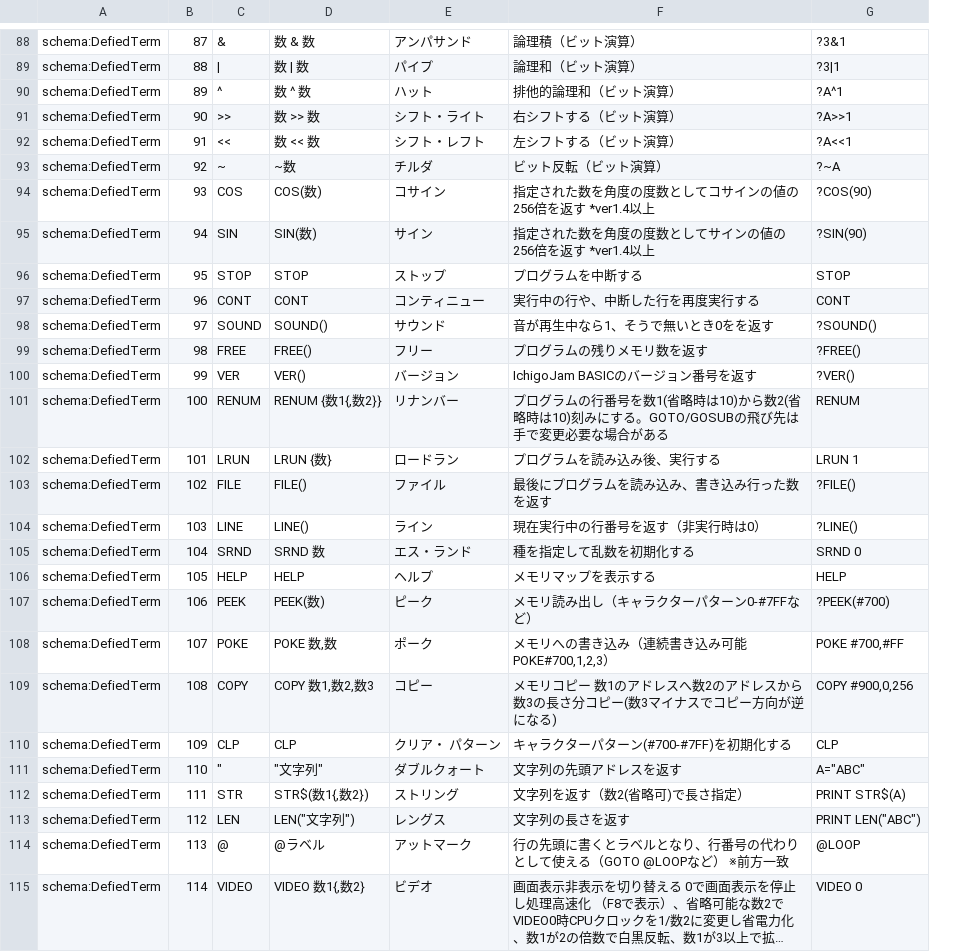
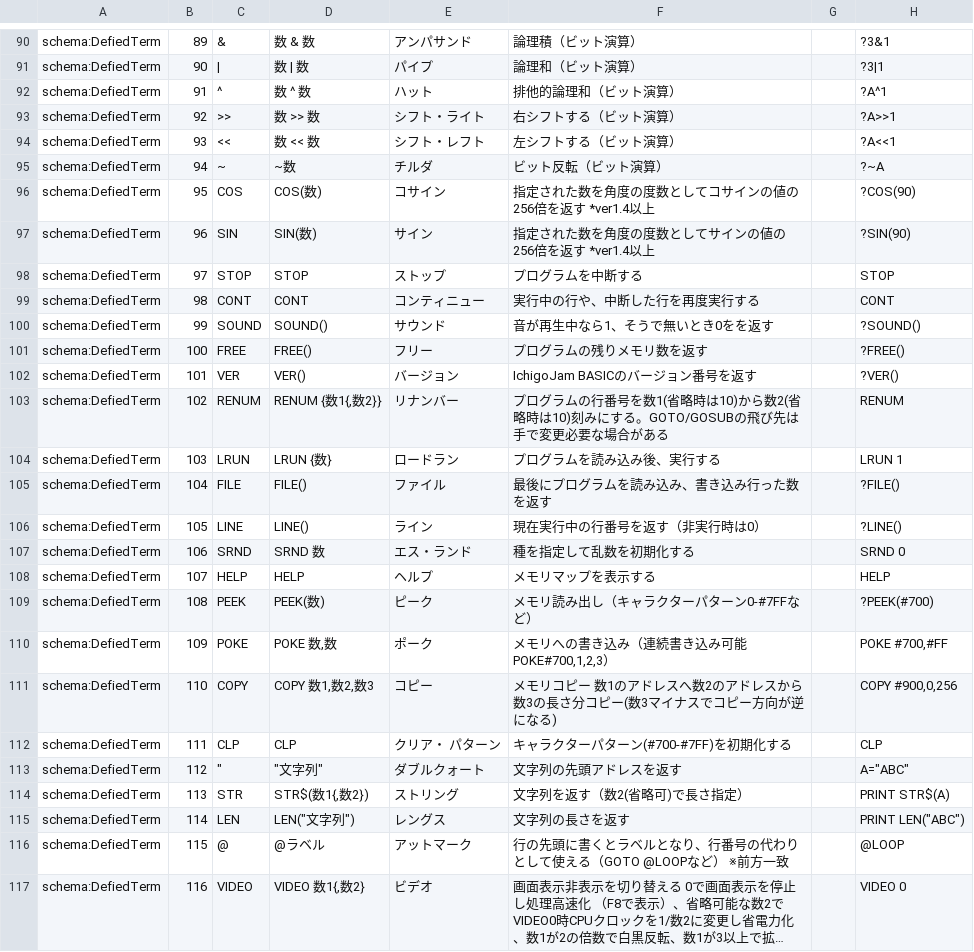
Before and after one commit to IchigoJam/doc, a CSV file: IchigoJam-BASIC-command-list.csv, drawn as a sheet; only a part is shown, gaps mark what is left out; long unchanged cells end in …; addresses are those after the commit; the diff covers the shown part only; the diff names each change by its address in the sheet, - before the commit and + after, or states it on an @@ line.

```diff
--- a/IchigoJam-BASIC-command-list.csv
+++ b/IchigoJam-BASIC-command-list.csv
+column G, empty
-B90: 87
+B90: 89
-B91: 88
+B91: 90
-B92: 89
+B92: 91
-B93: 90
+B93: 92
-B94: 91
+B94: 93
-B95: 92
+B95: 94
-B96: 93
+B96: 95
-B97: 94
+B97: 96
-B98: 95
+B98: 97
-B99: 96
+B99: 98
-B100: 97
+B100: 99
-B101: 98
+B101: 100
-B102: 99
+B102: 101
-B103: 100
+B103: 102
-B104: 101
+B104: 103
-B105: 102
+B105: 104
-B106: 103
+B106: 105
-B107: 104
+B107: 106
-B108: 105
+B108: 107
-B109: 106
+B109: 108
-B110: 107
+B110: 109
-B111: 108
+B111: 110
-B112: 109
+B112: 111
-B113: 110
+B113: 112
-B114: 111
+B114: 113
-B115: 112
+B115: 114
-B116: 113
+B116: 115
-B117: 114
+B117: 116
```
Also changed, not shown: 2 added rows and 81 edited cells elsewhere in this file.
